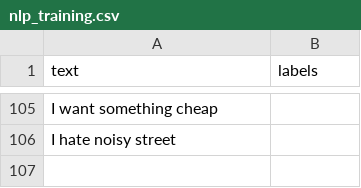
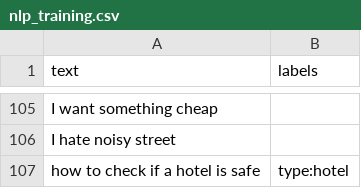
Before and after one commit to Arhades/SiftPlace, a CSV file: backend/nlp_training.csv, drawn as a sheet; only a part is shown, gaps mark what is left out; the diff names each change by its address in the sheet, - before the commit and + after, or states it on an @@ line.

```diff
--- a/backend/nlp_training.csv
+++ b/backend/nlp_training.csv
+row 107: how to check if a hotel is safe | type:hotel
```
Also changed, not shown: 27 other files.
